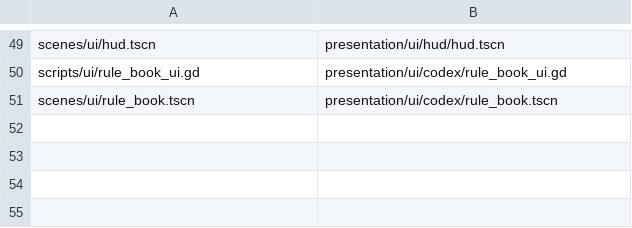
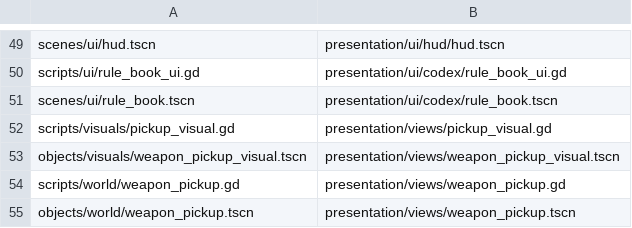
Before and after one commit to ThachCoder2k2/2d-hess-game-rpg, a TSV file: tools/move_res_log.tsv, drawn as a sheet; only a part is shown, gaps mark what is left out; the diff names each change by its address in the sheet, - before the commit and + after, or states it on an @@ line.

```diff
--- a/tools/move_res_log.tsv
+++ b/tools/move_res_log.tsv
+row 52: scripts/visuals/pickup_visual.gd | presentation/views/pickup_visual.gd
+row 53: objects/visuals/weapon_pickup_visual.tscn | presentation/views/weapon_pickup_visual.tscn
+row 54: scripts/world/weapon_pickup.gd | presentation/views/weapon_pickup.gd
+row 55: objects/world/weapon_pickup.tscn | presentation/views/weapon_pickup.tscn
```
Also changed, not shown: 15 other files.
